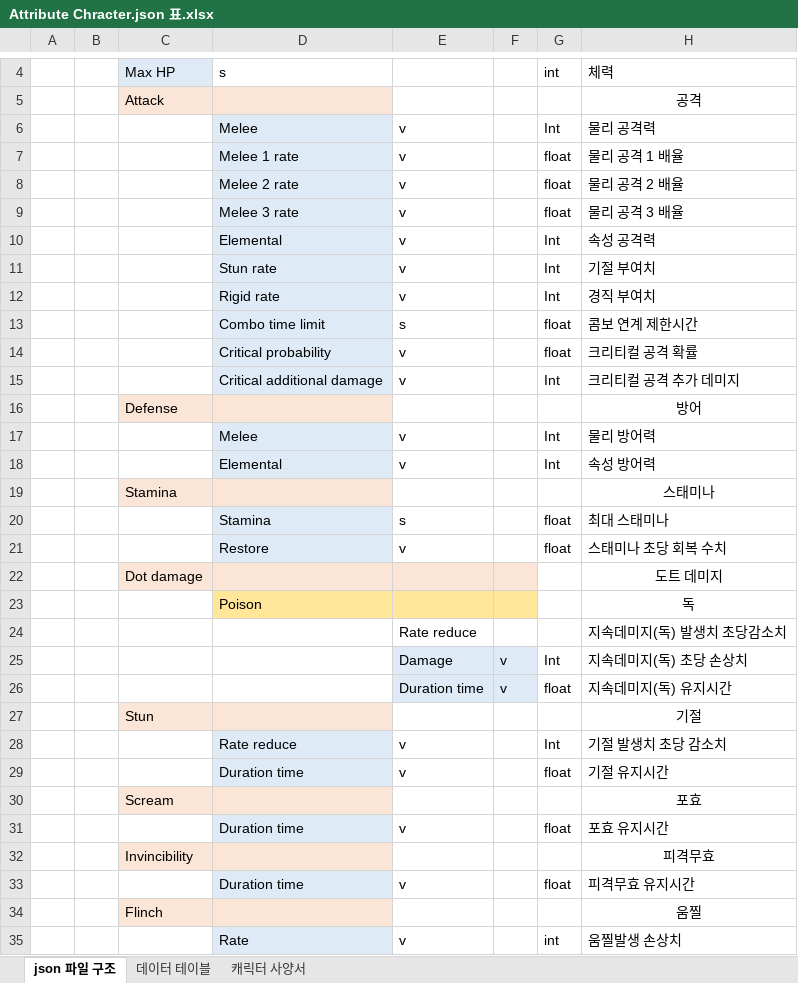
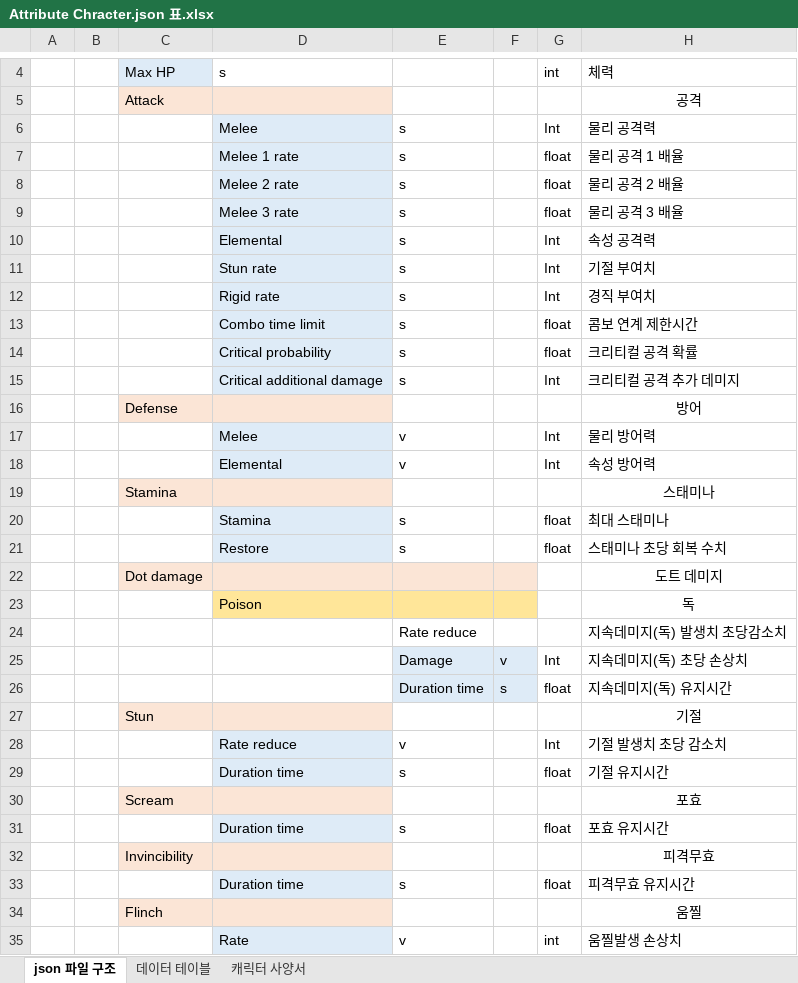
Before and after one commit to NamYoonJae/inhaPractice, an Excel workbook: FrameWork/FrameWork/data/json/Attribute Chracter.json 표.xlsx, sheet json 파일 구조, drawn as a sheet; only a part is shown, gaps mark what is left out; values as stored, in another font and other column widths than the file's, no borders; the diff names each change by its address in the sheet, - before the commit and + after, or states it on an @@ line.

```diff
--- a/FrameWork/FrameWork/data/json/Attribute Chracter.json 표.xlsx (sheet json 파일 구조)
+++ b/FrameWork/FrameWork/data/json/Attribute Chracter.json 표.xlsx (sheet json 파일 구조)
-E6:E12: v
+E6:E12: s
-E14:E15: v
+E14:E15: s
-E21: v
+E21: s
-F26: v
+F26: s
-E29: v
+E29: s
-E31: v
+E31: s
-E33: v
+E33: s
```
Also changed, not shown: FrameWork/FrameWork/data/json/Stage B.json 표.xlsx, 15 other files.
